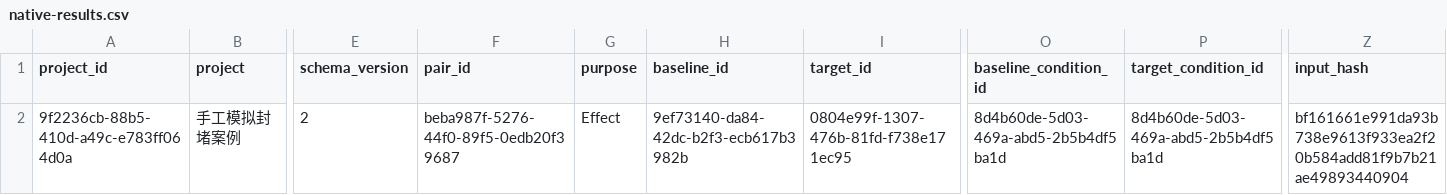
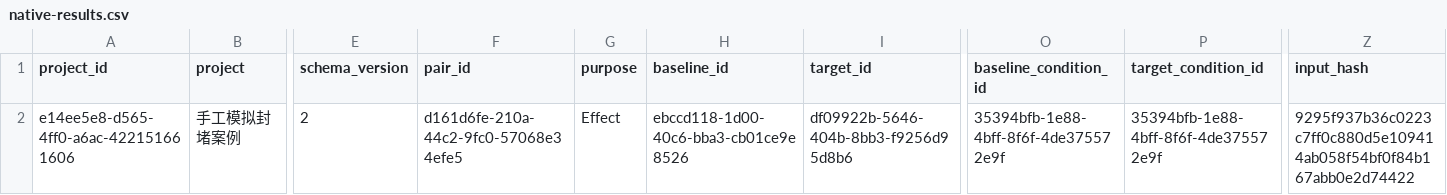
Before and after one commit to ZhangShunMr/Pic, a CSV file: acoustic-seal-analysis/docs/screenshots/native-results.csv, drawn as a sheet; only a part is shown, gaps mark what is left out; the diff names each change by its address in the sheet, - before the commit and + after, or states it on an @@ line.

```diff
--- a/acoustic-seal-analysis/docs/screenshots/native-results.csv
+++ b/acoustic-seal-analysis/docs/screenshots/native-results.csv
-A2 (project_id): 9f2236cb-88b5-410d-a49c-e783ff064d0a
+A2 (project_id): e14ee5e8-d565-4ff0-a6ac-422151661606
-F2 (pair_id): beba987f-5276-44f0-89f5-0edb20f39687
+F2 (pair_id): d161d6fe-210a-44c2-9fc0-57068e34efe5
-H2 (baseline_id): 9ef73140-da84-42dc-b2f3-ecb617b3982b
+H2 (baseline_id): ebccd118-1d00-40c6-bba3-cb01ce9e8526
-I2 (target_id): 0804e99f-1307-476b-81fd-f738e171ec95
+I2 (target_id): df09922b-5646-404b-8bb3-f9256d95d8b6
-O2 (baseline_condition_id): 8d4b60de-5d03-469a-abd5-2b5b4df5ba1d
+O2 (baseline_condition_id): 35394bfb-1e88-4bff-8f6f-4de375572e9f
-P2 (target_condition_id): 8d4b60de-5d03-469a-abd5-2b5b4df5ba1d
+P2 (target_condition_id): 35394bfb-1e88-4bff-8f6f-4de375572e9f
-Z2 (input_hash): bf161661e991da93b738e9613f933ea2f20b584add81f9b7b21ae49893440904
+Z2 (input_hash): 9295f937b36c0223c7ff0c880d5e109414ab058f54bf0f84b167abb0e2d74422
```
Also changed, not shown: 14 other files.
